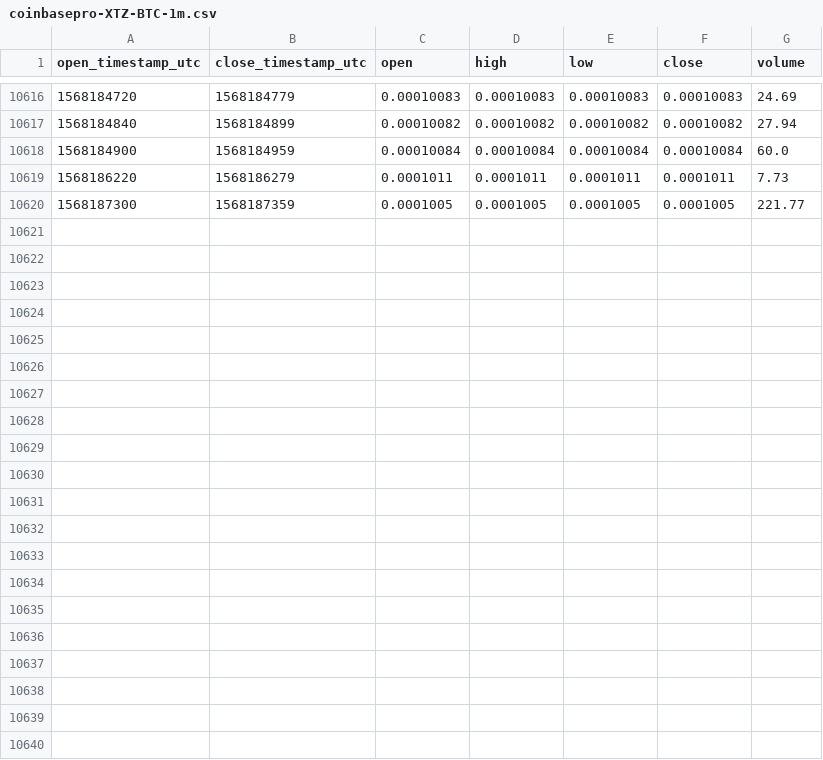
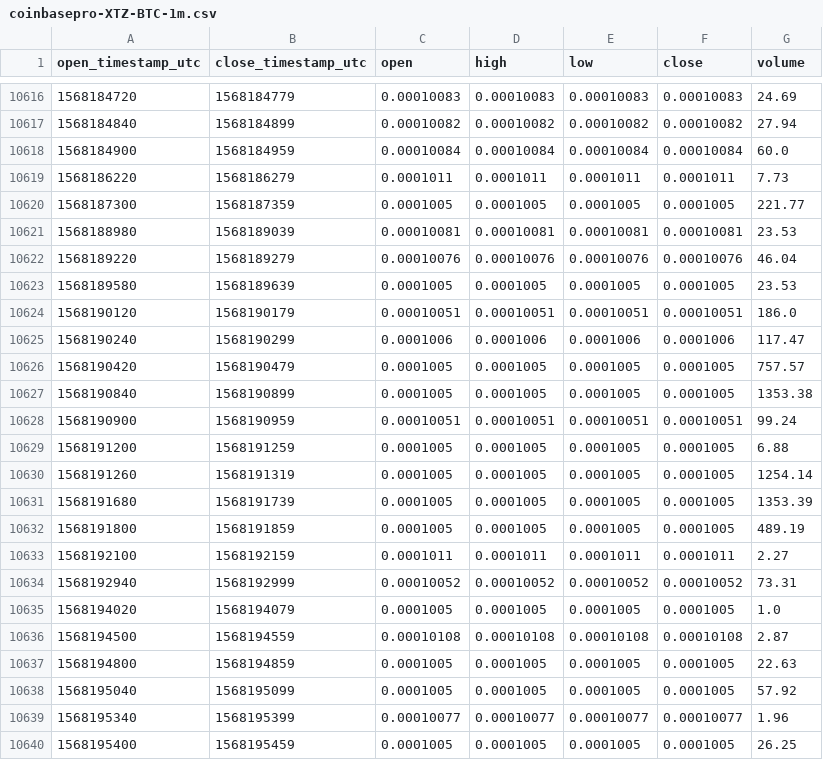
Before and after one commit to cryptobigbro/coinbasepro-XTZ-BTC, a CSV file: coinbasepro-XTZ-BTC-1m.csv, drawn as a sheet; only a part is shown, gaps mark what is left out; the diff names each change by its address in the sheet, - before the commit and + after, or states it on an @@ line.

Commit message:
Update OHLCV data.

```diff
--- a/coinbasepro-XTZ-BTC-1m.csv
+++ b/coinbasepro-XTZ-BTC-1m.csv
+row 10621: 1568188980 | 1568189039 | 0.00010081 | 0.00010081 | 0.00010081 | 0.00010081 | 23.53
+row 10622: 1568189220 | 1568189279 | 0.00010076 | 0.00010076 | 0.00010076 | 0.00010076 | 46.04
+row 10623: 1568189580 | 1568189639 | 0.0001005 | 0.0001005 | 0.0001005 | 0.0001005 | 23.53
+row 10624: 1568190120 | 1568190179 | 0.00010051 | 0.00010051 | 0.00010051 | 0.00010051 | 186.0
+row 10625: 1568190240 | 1568190299 | 0.0001006 | 0.0001006 | 0.0001006 | 0.0001006 | 117.47
+row 10626: 1568190420 | 1568190479 | 0.0001005 | 0.0001005 | 0.0001005 | 0.0001005 | 757.57
+row 10627: 1568190840 | 1568190899 | 0.0001005 | 0.0001005 | 0.0001005 | 0.0001005 | 1353.38
+row 10628: 1568190900 | 1568190959 | 0.00010051 | 0.00010051 | 0.00010051 | 0.00010051 | 99.24
+row 10629: 1568191200 | 1568191259 | 0.0001005 | 0.0001005 | 0.0001005 | 0.0001005 | 6.88
+row 10630: 1568191260 | 1568191319 | 0.0001005 | 0.0001005 | 0.0001005 | 0.0001005 | 1254.14
+row 10631: 1568191680 | 1568191739 | 0.0001005 | 0.0001005 | 0.0001005 | 0.0001005 | 1353.39
+row 10632: 1568191800 | 1568191859 | 0.0001005 | 0.0001005 | 0.0001005 | 0.0001005 | 489.19
+row 10633: 1568192100 | 1568192159 | 0.0001011 | 0.0001011 | 0.0001011 | 0.0001011 | 2.27
+row 10634: 1568192940 | 1568192999 | 0.00010052 | 0.00010052 | 0.00010052 | 0.00010052 | 73.31
+row 10635: 1568194020 | 1568194079 | 0.0001005 | 0.0001005 | 0.0001005 | 0.0001005 | 1.0
+row 10636: 1568194500 | 1568194559 | 0.00010108 | 0.00010108 | 0.00010108 | 0.00010108 | 2.87
+row 10637: 1568194800 | 1568194859 | 0.0001005 | 0.0001005 | 0.0001005 | 0.0001005 | 22.63
+row 10638: 1568195040 | 1568195099 | 0.0001005 | 0.0001005 | 0.0001005 | 0.0001005 | 57.92
+row 10639: 1568195340 | 1568195399 | 0.00010077 | 0.00010077 | 0.00010077 | 0.00010077 | 1.96
+row 10640: 1568195400 | 1568195459 | 0.0001005 | 0.0001005 | 0.0001005 | 0.0001005 | 26.25
```
Also changed, not shown: coinbasepro-XTZ-BTC-1h.csv.
